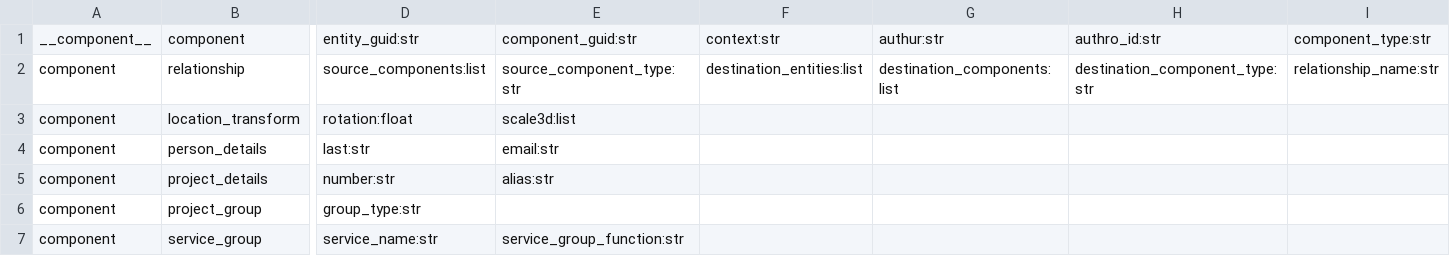
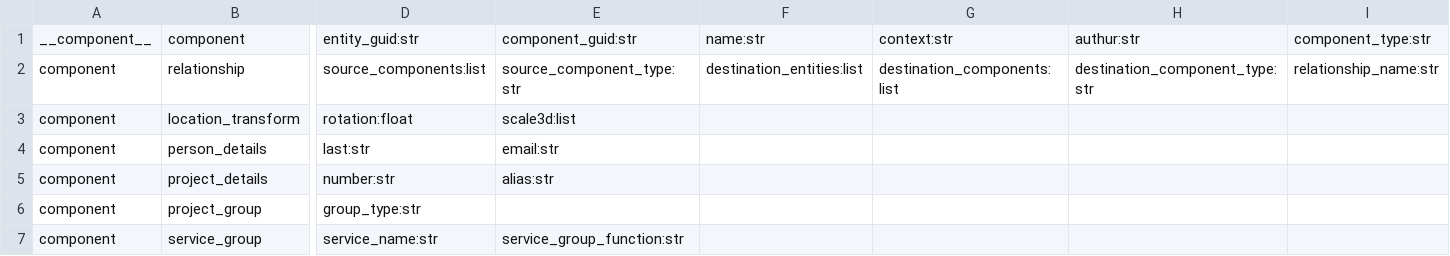
Before and after one commit to gschleusner1972/strange_matter, a CSV file: input.csv, drawn as a sheet; only a part is shown, gaps mark what is left out; the diff names each change by its address in the sheet, - before the commit and + after, or states it on an @@ line.

Commit message:
Update input.csv

```diff
--- a/input.csv
+++ b/input.csv
-F1: context:str
+F1: name:str
-G1: authur:str
+G1: context:str
-H1: authro_id:str
+H1: authur:str
```
